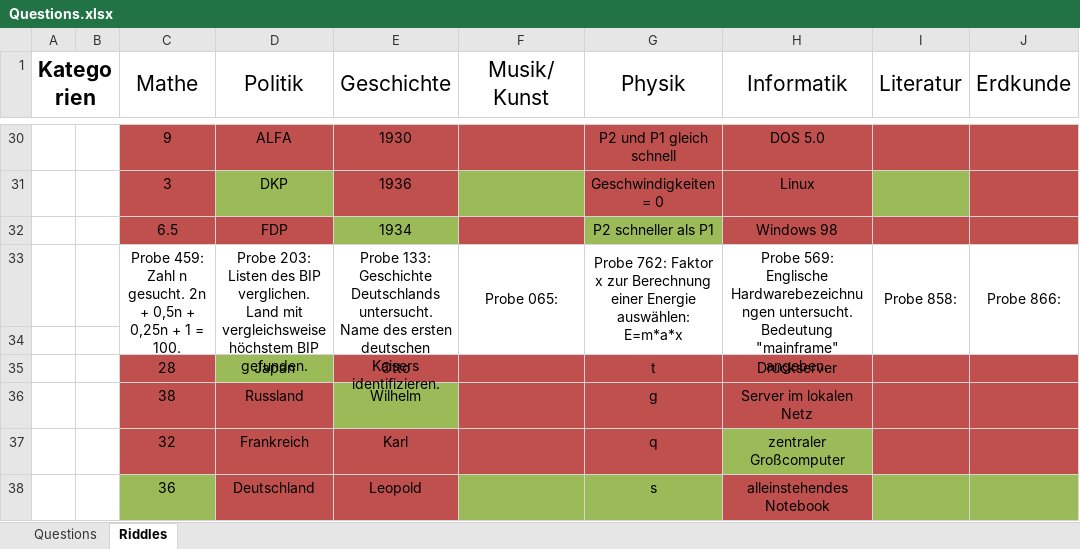
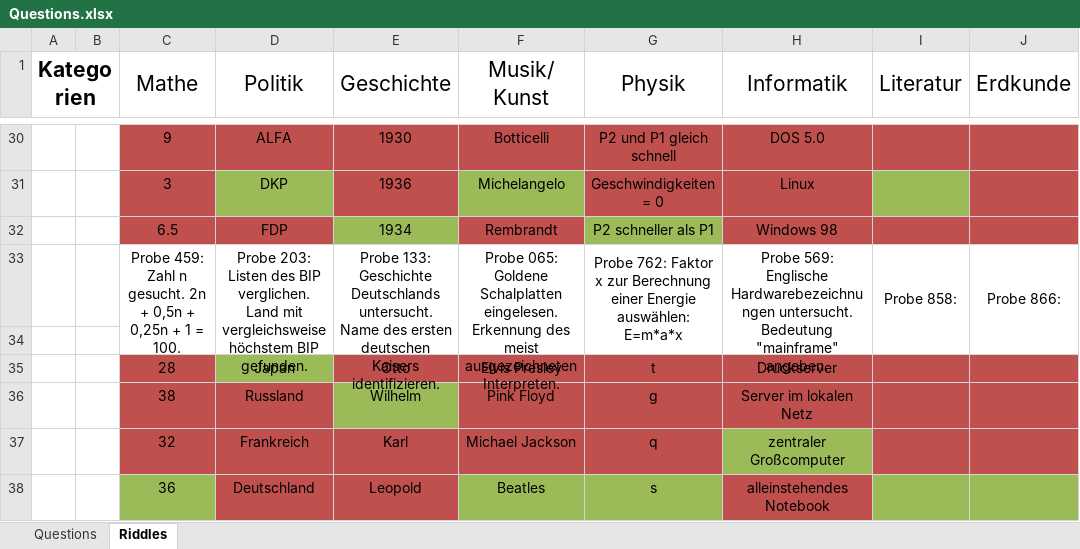
Before and after one commit to coderflo/ClickAdventure, an Excel workbook: Questions.xlsx, sheet Riddles, drawn as a sheet; only a part is shown, gaps mark what is left out; values as stored, in another font and other column widths than the file's, no borders; the diff covers the shown part only; the diff names each change by its address in the sheet, - before the commit and + after, or states it on an @@ line.

```diff
--- a/Questions.xlsx (sheet Riddles)
+++ b/Questions.xlsx (sheet Riddles)
-F30 (Musik/ Kunst): (empty)
+F30 (Musik/ Kunst): Botticelli
-F31 (Musik/ Kunst): (empty)
+F31 (Musik/ Kunst): Michelangelo
-F32 (Musik/ Kunst): (empty)
+F32 (Musik/ Kunst): Rembrandt
-F33 (Musik/ Kunst): Probe 065:
+F33 (Musik/ Kunst): Probe 065: Goldene Schalplatten eingelesen. Erkennung des meist ausgezeichneten Interpreten.
-F35 (Musik/ Kunst): (empty)
+F35 (Musik/ Kunst): Elvis Presley
-F36 (Musik/ Kunst): (empty)
+F36 (Musik/ Kunst): Pink Floyd
-F37 (Musik/ Kunst): (empty)
+F37 (Musik/ Kunst): Michael Jackson
-F38 (Musik/ Kunst): (empty)
+F38 (Musik/ Kunst): Beatles
```
Also changed, not shown: 23 edited cells elsewhere in this sheet.
